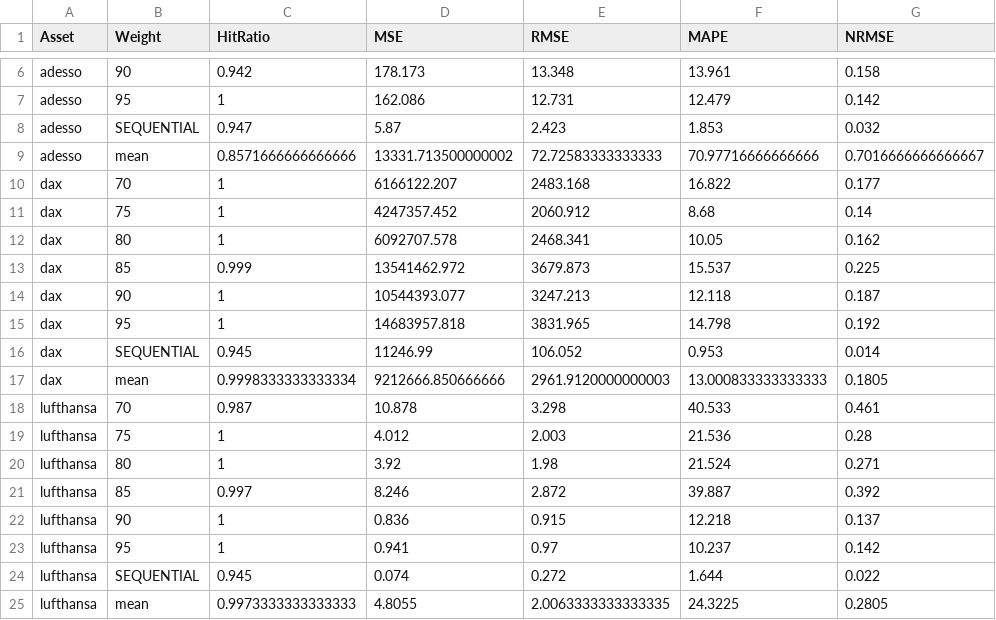
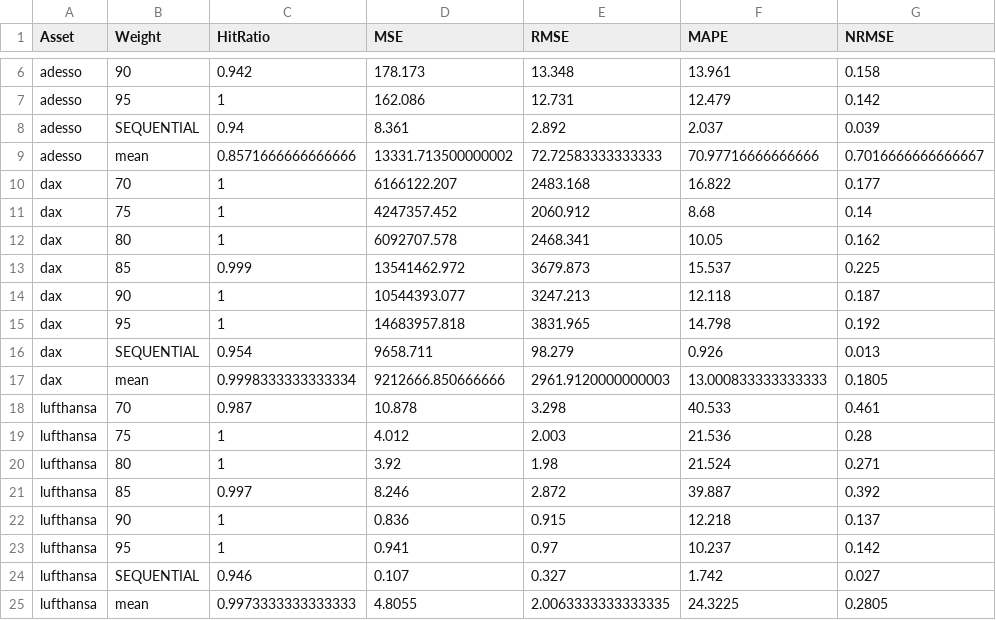
Before and after one commit to fabsch225/gbm, a CSV file: r/out2_processed.csv, drawn as a sheet; only a part is shown, gaps mark what is left out; removed rows and columns are numbered as before the commit, all else as after; the diff names each change by its address in the sheet, - before the commit and + after, or states it on an @@ line.

```diff
--- a/r/out2_processed.csv
+++ b/r/out2_processed.csv
-row 8: adesso | SEQUENTIAL | 0.947 | 5.87 | 2.423 | 1.853 | 0.032
+row 8: adesso | SEQUENTIAL | 0.94 | 8.361 | 2.892 | 2.037 | 0.039
-row 16: dax | SEQUENTIAL | 0.945 | 11246.99 | 106.052 | 0.953 | 0.014
+row 16: dax | SEQUENTIAL | 0.954 | 9658.711 | 98.279 | 0.926 | 0.013
-row 24: lufthansa | SEQUENTIAL | 0.945 | 0.074 | 0.272 | 1.644 | 0.022
+row 24: lufthansa | SEQUENTIAL | 0.946 | 0.107 | 0.327 | 1.742 | 0.027
```
Also changed, not shown: r/out1.csv, r/out1_processed.csv, 6 other files.
